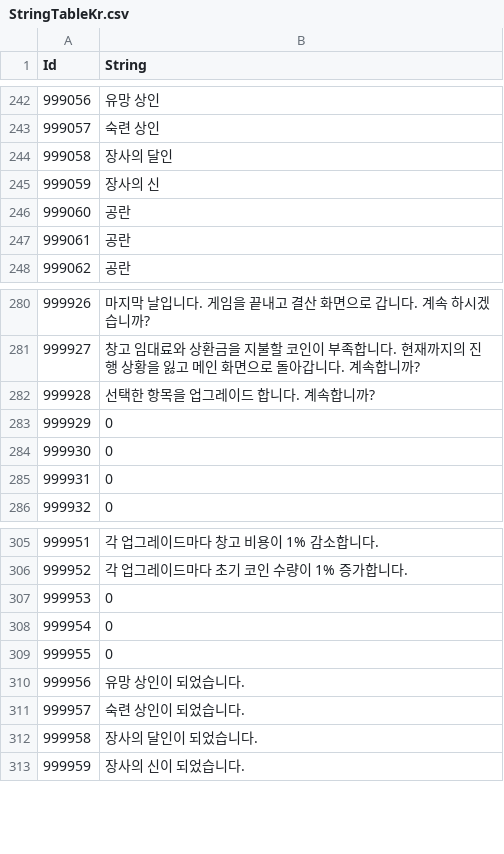
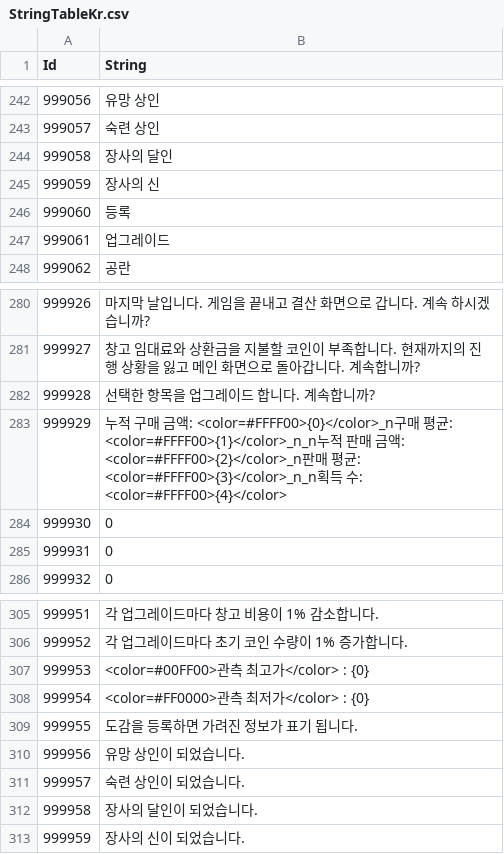
Before and after one commit to Thirdwave03/Unity_MiniTP_LoM, a CSV file: Assets/Resources/Tables/StringTableKr.csv, drawn as a sheet; only a part is shown, gaps mark what is left out.

```diff
--- a/Assets/Resources/Tables/StringTableKr.csv
+++ b/Assets/Resources/Tables/StringTableKr.csv
@@ -246,4 +246,4 @@
 999059,장사의 신
-999060, 공란
-999061, 공란
+999060,등록
+999061,업그레이드
 999062, 공란
@@ -283,3 +283,3 @@
 999928,선택한 항목을 업그레이드 합니다. 계속합니까?
-999929,0
+999929,누적 구매 금액: <color=#FFFF00>{0}</color>_n구매 평균: <color=#FFFF00>{1}</color>_n_n누적 판매 금액: <color=#FFFF00>{2}</color>_n판매 평균: <color=#FFFF00>{3}</color>_n_n획득 수: <color=#FFFF00>{4}</color>
 999930,0
@@ -307,5 +307,5 @@
 999952,각 업그레이드마다 초기 코인 수량이 1% 증가합니다.
-999953,0
-999954,0
-999955,0
+999953,<color=#00FF00>관측 최고가</color> : {0}
+999954,<color=#FF0000>관측 최저가</color> : {0}
+999955,도감을 등록하면 가려진 정보가 표기 됩니다.
 999956,유망 상인이 되었습니다.
```
Also changed, not shown: Assets/Resources/Tables/StringTableCn.csv, Assets/Resources/Tables/StringTableEn.csv, 35 other files.
